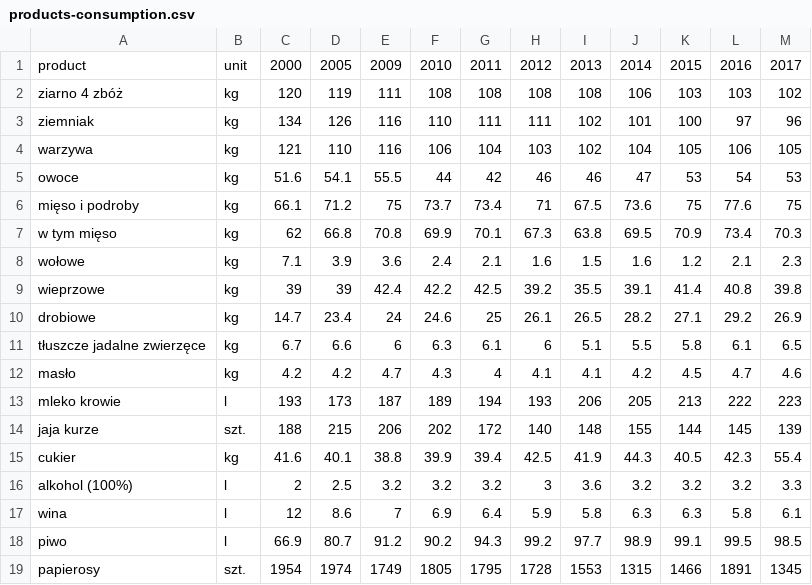
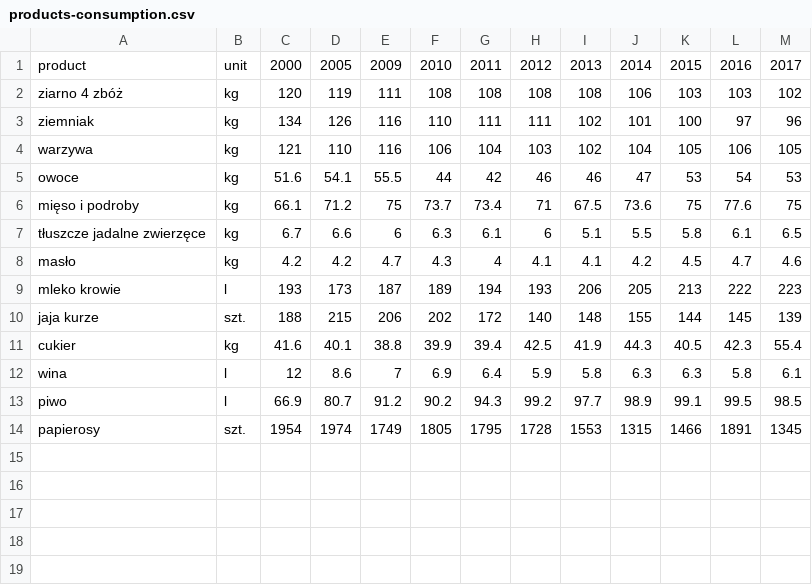
Before and after one commit to dawiddc/products-consumption-charts, a CSV file: backend/productconsumptioncharts/src/main/resources/products-consumption.csv, drawn as a sheet; the diff names each change by its address in the sheet, - before the commit and + after, or states it on an @@ line.

```diff
--- a/backend/productconsumptioncharts/src/main/resources/products-consumption.csv
+++ b/backend/productconsumptioncharts/src/main/resources/products-consumption.csv
-row 7: w tym mięso | kg | 62 | 66.8 | 70.8 | 69.9 | 70.1 | 67.3 | 63.8 | 69.5 | 70.9 | 73.4 | 70.3
-row 8: wołowe | kg | 7.1 | 3.9 | 3.6 | 2.4 | 2.1 | 1.6 | 1.5 | 1.6 | 1.2 | 2.1 | 2.3
-row 9: wieprzowe | kg | 39 | 39 | 42.4 | 42.2 | 42.5 | 39.2 | 35.5 | 39.1 | 41.4 | 40.8 | 39.8
-row 10: drobiowe | kg | 14.7 | 23.4 | 24 | 24.6 | 25 | 26.1 | 26.5 | 28.2 | 27.1 | 29.2 | 26.9
-row 16: alkohol (100%) | l | 2 | 2.5 | 3.2 | 3.2 | 3.2 | 3 | 3.6 | 3.2 | 3.2 | 3.2 | 3.3
```
Also changed, not shown: 5 other files.
